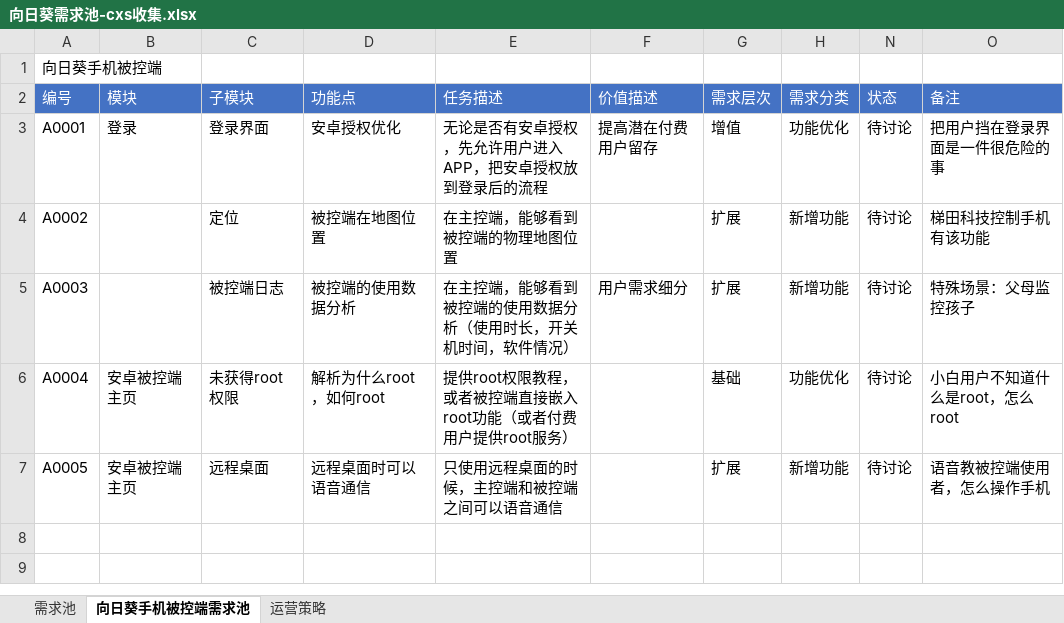
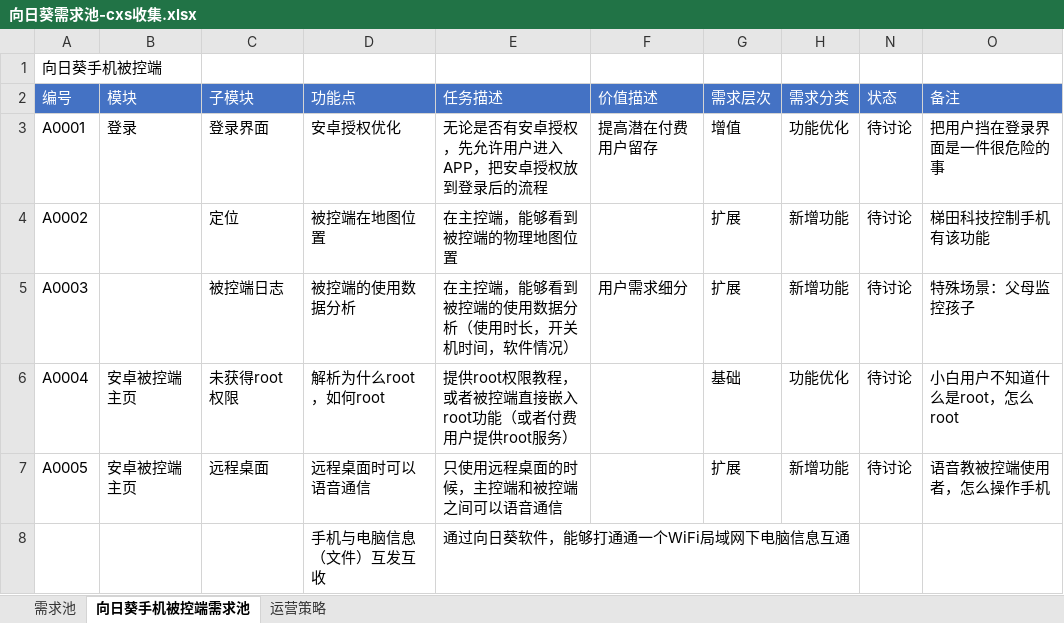
Before and after one commit to sentea1993/Learn_Notes, an Excel workbook: pm_notes/向日葵需求池-cxs收集.xlsx, sheet 向日葵手机被控端需求池, drawn as a sheet; values as stored, in another font and other column widths than the file's, no borders; the diff names each change by its address in the sheet, - before the commit and + after, or states it on an @@ line.

```diff
--- a/pm_notes/向日葵需求池-cxs收集.xlsx (sheet 向日葵手机被控端需求池)
+++ b/pm_notes/向日葵需求池-cxs收集.xlsx (sheet 向日葵手机被控端需求池)
+row 8:  |  |  | 手机与电脑信息（文件）互发互收 | 通过向日葵软件，能够打通通一个WiFi局域网下电脑信息互通
```
Also changed, not shown: 3 other files.
